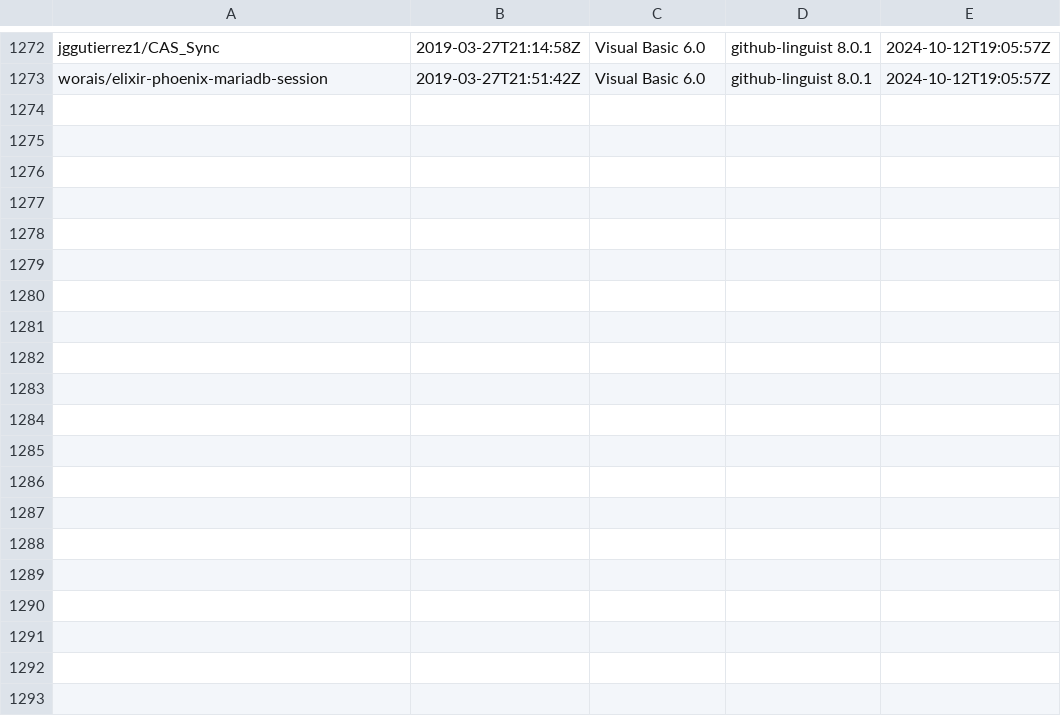
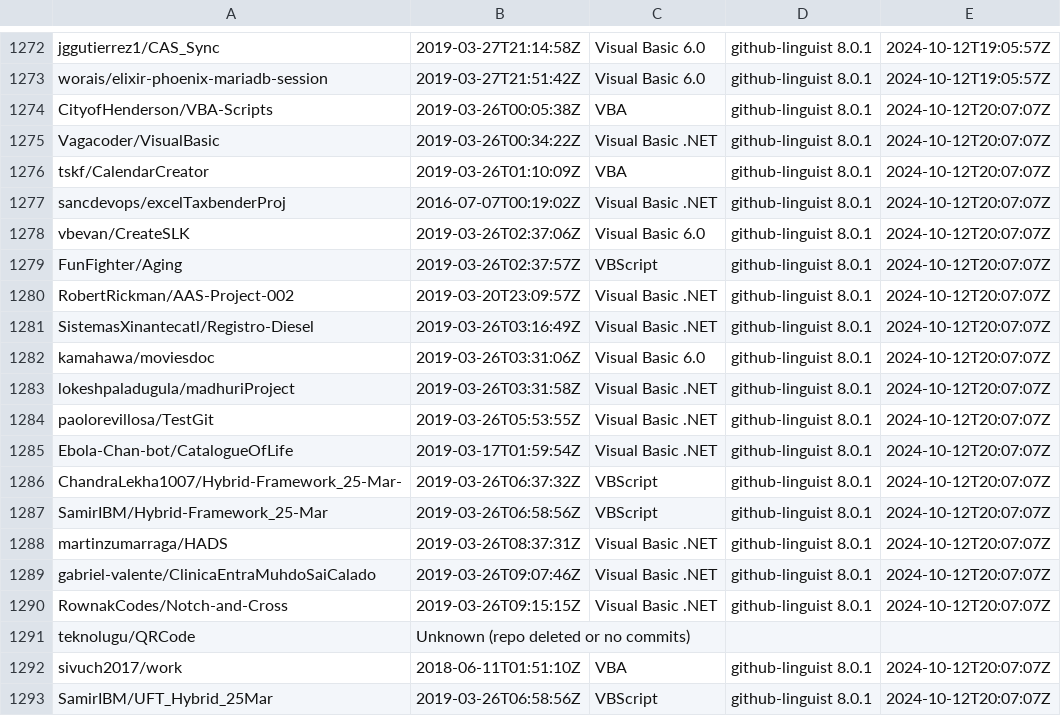
Before and after one commit to DecimalTurn/Visual-Basic-Data, a CSV file: data/2019.csv, drawn as a sheet; only a part is shown, gaps mark what is left out; the diff covers the shown part only.

```diff
--- a/data/2019.csv
+++ b/data/2019.csv
@@ -1273 +1273,21 @@ jggutierrez1/CAS_Sync,2019-03-27T21:14:58Z,Visual Basic 6.0,github-linguist 8.0.
 worais/elixir-phoenix-mariadb-session,2019-03-27T21:51:42Z,Visual Basic 6.0,github-linguist 8.0.1,2024-10-12T19:05:57Z
+CityofHenderson/VBA-Scripts,2019-03-26T00:05:38Z,VBA,github-linguist 8.0.1,2024-10-12T20:07:07Z
+Vagacoder/VisualBasic,2019-03-26T00:34:22Z,Visual Basic .NET,github-linguist 8.0.1,2024-10-12T20:07:07Z
+tskf/CalendarCreator,2019-03-26T01:10:09Z,VBA,github-linguist 8.0.1,2024-10-12T20:07:07Z
+sancdevops/excelTaxbenderProj,2016-07-07T00:19:02Z,Visual Basic .NET,github-linguist 8.0.1,2024-10-12T20:07:07Z
+vbevan/CreateSLK,2019-03-26T02:37:06Z,Visual Basic 6.0,github-linguist 8.0.1,2024-10-12T20:07:07Z
+FunFighter/Aging,2019-03-26T02:37:57Z,VBScript,github-linguist 8.0.1,2024-10-12T20:07:07Z
+RobertRickman/AAS-Project-002,2019-03-20T23:09:57Z,Visual Basic .NET,github-linguist 8.0.1,2024-10-12T20:07:07Z
+SistemasXinantecatl/Registro-Diesel,2019-03-26T03:16:49Z,Visual Basic .NET,github-linguist 8.0.1,2024-10-12T20:07:07Z
+kamahawa/moviesdoc,2019-03-26T03:31:06Z,Visual Basic 6.0,github-linguist 8.0.1,2024-10-12T20:07:07Z
+lokeshpaladugula/madhuriProject,2019-03-26T03:31:58Z,Visual Basic .NET,github-linguist 8.0.1,2024-10-12T20:07:07Z
+paolorevillosa/TestGit,2019-03-26T05:53:55Z,Visual Basic .NET,github-linguist 8.0.1,2024-10-12T20:07:07Z
+Ebola-Chan-bot/CatalogueOfLife,2019-03-17T01:59:54Z,Visual Basic .NET,github-linguist 8.0.1,2024-10-12T20:07:07Z
+ChandraLekha1007/Hybrid-Framework_25-Mar-,2019-03-26T06:37:32Z,VBScript,github-linguist 8.0.1,2024-10-12T20:07:07Z
+SamirIBM/Hybrid-Framework_25-Mar,2019-03-26T06:58:56Z,VBScript,github-linguist 8.0.1,2024-10-12T20:07:07Z
+martinzumarraga/HADS,2019-03-26T08:37:31Z,Visual Basic .NET,github-linguist 8.0.1,2024-10-12T20:07:07Z
+gabriel-valente/ClinicaEntraMuhdoSaiCalado,2019-03-26T09:07:46Z,Visual Basic .NET,github-linguist 8.0.1,2024-10-12T20:07:07Z
+RownakCodes/Notch-and-Cross,2019-03-26T09:15:15Z,Visual Basic .NET,github-linguist 8.0.1,2024-10-12T20:07:07Z
+teknolugu/QRCode,Unknown (repo deleted or no commits),,,
+sivuch2017/work,2018-06-11T01:51:10Z,VBA,github-linguist 8.0.1,2024-10-12T20:07:07Z
+SamirIBM/UFT_Hybrid_25Mar,2019-03-26T06:58:56Z,VBScript,github-linguist 8.0.1,2024-10-12T20:07:07Z
```
Also changed, not shown: 20 added rows elsewhere in this file, 1 other file.
